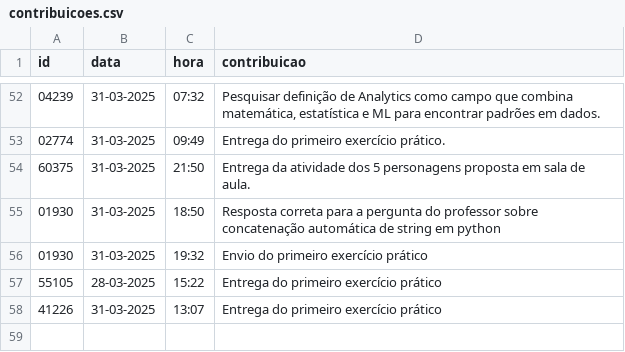
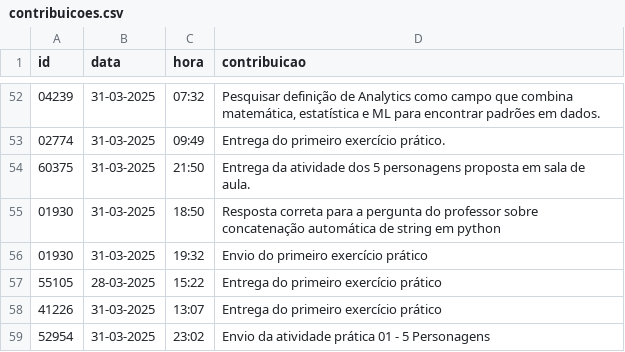
Before and after one commit to vccortez/ciencia-de-dados, a CSV file: dados/contribuicoes.csv, drawn as a sheet; only a part is shown, gaps mark what is left out; the diff names each change by its address in the sheet, - before the commit and + after, or states it on an @@ line.

Commit message:
Entrega da atividade prática 01 - 5 personagens (#24)
Co-authored-by: vitor cortez <6536964+vccortez@users.noreply.github.com>

```diff
--- a/dados/contribuicoes.csv
+++ b/dados/contribuicoes.csv
+row 59: 52954 | 31-03-2025 | 23:02 | Envio da atividade prática 01 - 5 Personagens
```
